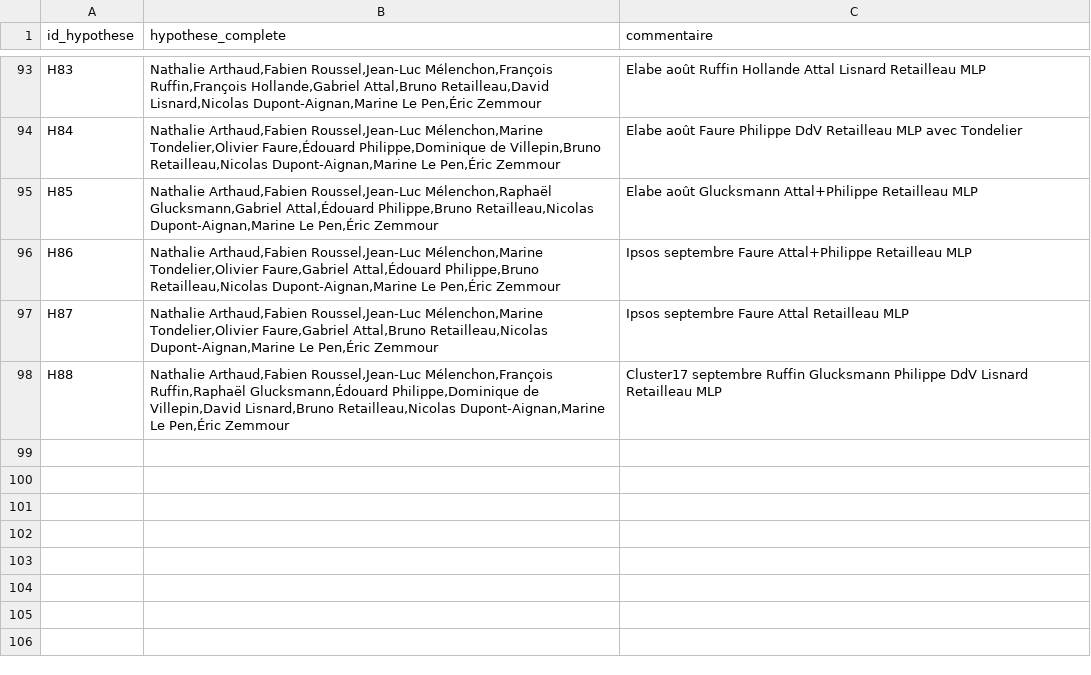
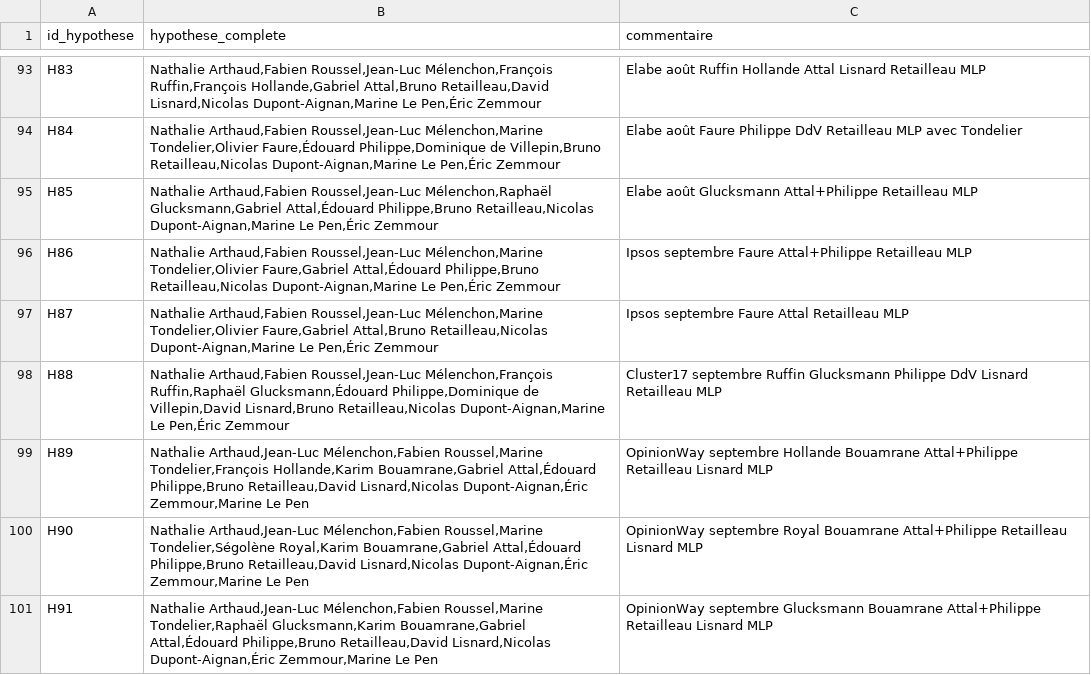
Before and after one commit to MieuxVoter/presidentielle2027, a CSV file: hypotheses.csv, drawn as a sheet; only a part is shown, gaps mark what is left out; the diff names each change by its address in the sheet, - before the commit and + after, or states it on an @@ line.

```diff
--- a/hypotheses.csv
+++ b/hypotheses.csv
+row 99: H89 | Nathalie Arthaud,Jean-Luc Mélenchon,Fabien Roussel,Marine Tondelier,François Hollande,Karim Bouamrane,Gabriel Attal,Édouard Philippe,Bruno Retailleau,David Lisnard,Nicolas Dupont-Aignan,Éric Zemmour,Marine Le Pen | OpinionWay septembre Hollande Bouamrane Attal+Philippe Retailleau Lisnard MLP
+row 100: H90 | Nathalie Arthaud,Jean-Luc Mélenchon,Fabien Roussel,Marine Tondelier,Ségolène Royal,Karim Bouamrane,Gabriel Attal,Édouard Philippe,Bruno Retailleau,David Lisnard,Nicolas Dupont-Aignan,Éric Zemmour,Marine Le Pen | OpinionWay septembre Royal Bouamrane Attal+Philippe Retailleau Lisnard MLP
+row 101: H91 | Nathalie Arthaud,Jean-Luc Mélenchon,Fabien Roussel,Marine Tondelier,Raphaël Glucksmann,Karim Bouamrane,Gabriel Attal,Édouard Philippe,Bruno Retailleau,David Lisnard,Nicolas Dupont-Aignan,Éric Zemmour,Marine Le Pen | OpinionWay septembre Glucksmann Bouamrane Attal+Philippe Retailleau Lisnard MLP
```
Also changed, not shown: candidats.csv, polls.csv, 5 other files.
